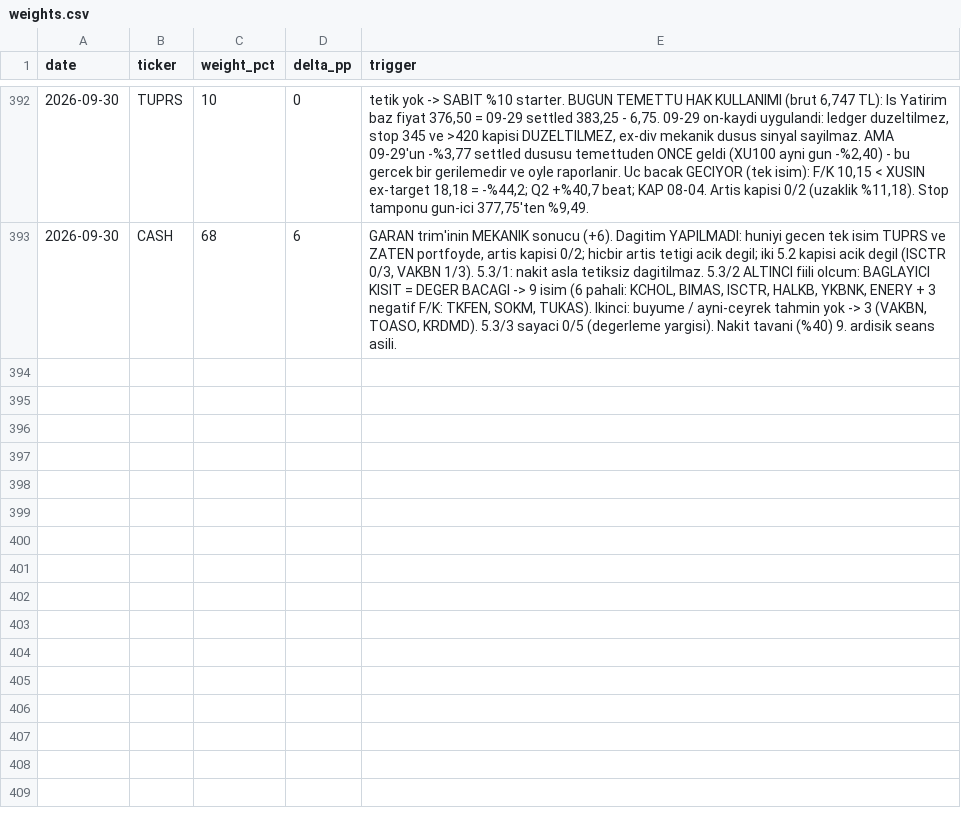
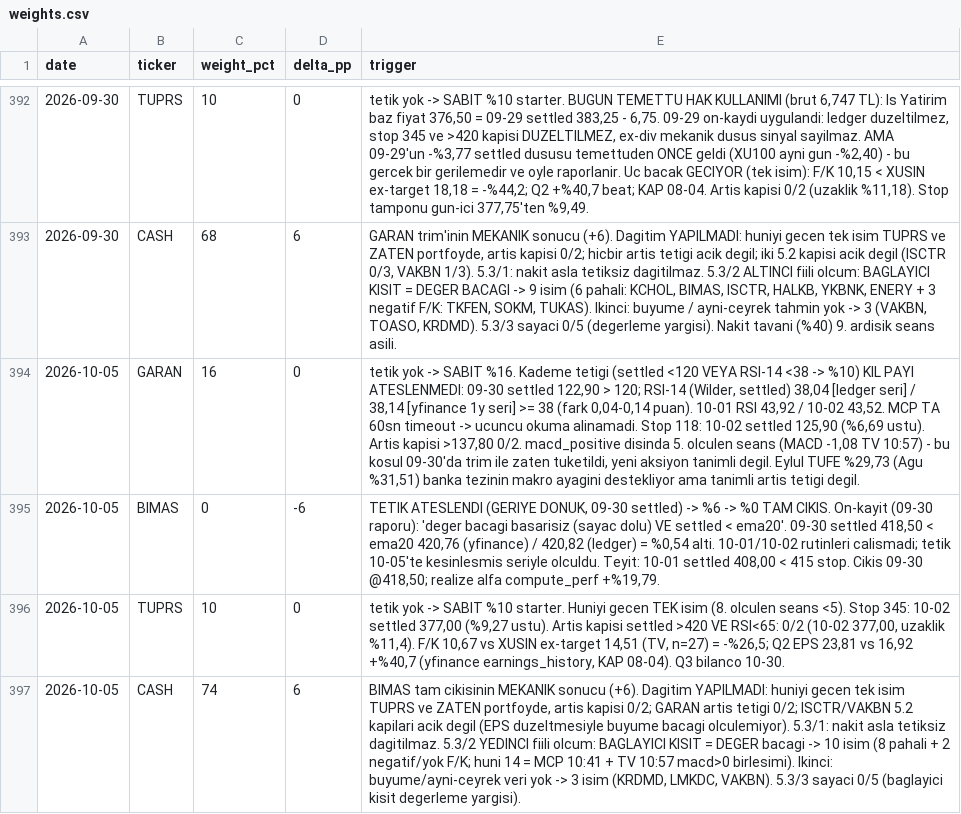
Before and after one commit to mehmedalipazar/finance-agent, a CSV file: data/weights.csv, drawn as a sheet; only a part is shown, gaps mark what is left out; the diff names each change by its address in the sheet, - before the commit and + after, or states it on an @@ line.

```diff
--- a/data/weights.csv
+++ b/data/weights.csv
+row 394: 2026-10-05 | GARAN | 16 | 0 | tetik yok -> SABIT %16. Kademe tetigi (settled <120 VEYA RSI-14 <38 -> %10) KIL PAYI ATESLENMEDI: 09-30 settled 122,90 > 120; RSI-14 (Wilder, settled) 38,04 [ledger seri] / 38,14 [yfinance 1y seri] >= 38 (fark 0,04-0,14 puan). 10-01 RSI 43,92 / 10-02 43,52. MCP TA 60sn timeout -> ucuncu okuma alinamadi. Stop 118: 10-02 settled 125,90 (%6,69 ustu). Artis kapisi >137,80 0/2. macd_positive disinda 5. olculen seans (MACD -1,08 TV 10:57) - bu kosul 09-30'da trim ile zaten tuketildi, yeni aksiyon tanimli degil. Eylul TUFE %29,73 (Agu %31,51) banka tezinin makro ayagini destekliyor ama tanimli artis tetigi degil.
+row 395: 2026-10-05 | BIMAS | 0 | -6 | TETIK ATESLENDI (GERIYE DONUK, 09-30 settled) -> %6 -> %0 TAM CIKIS. On-kayit (09-30 raporu): 'deger bacagi basarisiz (sayac dolu) VE settled < ema20'. 09-30 settled 418,50 < ema20 420,76 (yfinance) / 420,82 (ledger) = %0,54 alti. 10-01/10-02 rutinleri calismadi; tetik 10-05'te kesinlesmis seriyle olculdu. Teyit: 10-01 settled 408,00 < 415 stop. Cikis 09-30 @418,50; realize alfa compute_perf +%19,79.
+row 396: 2026-10-05 | TUPRS | 10 | 0 | tetik yok -> SABIT %10 starter. Huniyi gecen TEK isim (8. olculen seans <5). Stop 345: 10-02 settled 377,00 (%9,27 ustu). Artis kapisi settled >420 VE RSI<65: 0/2 (10-02 377,00, uzaklik %11,4). F/K 10,67 vs XUSIN ex-target 14,51 (TV, n=27) = -%26,5; Q2 EPS 23,81 vs 16,92 +%40,7 (yfinance earnings_history, KAP 08-04). Q3 bilanco 10-30.
+row 397: 2026-10-05 | CASH | 74 | 6 | BIMAS tam cikisinin MEKANIK sonucu (+6). Dagitim YAPILMADI: huniyi gecen tek isim TUPRS ve ZATEN portfoyde, artis kapisi 0/2; GARAN artis tetigi 0/2; ISCTR/VAKBN 5.2 kapilari acik degil (EPS duzeltmesiyle buyume bacagi olculemiyor). 5.3/1: nakit asla tetiksiz dagitilmaz. 5.3/2 YEDINCI fiili olcum: BAGLAYICI KISIT = DEGER bacagi -> 10 isim (8 pahali + 2 negatif/yok F/K; huni 14 = MCP 10:41 + TV 10:57 macd>0 birlesimi). Ikinci: buyume/ayni-ceyrek veri yok -> 3 isim (KRDMD, LMKDC, VAKBN). 5.3/3 sayaci 0/5 (baglayici kisit degerleme yargisi).
```
Also changed, not shown: data/positions.csv, data/prices.csv, 3 other files.
